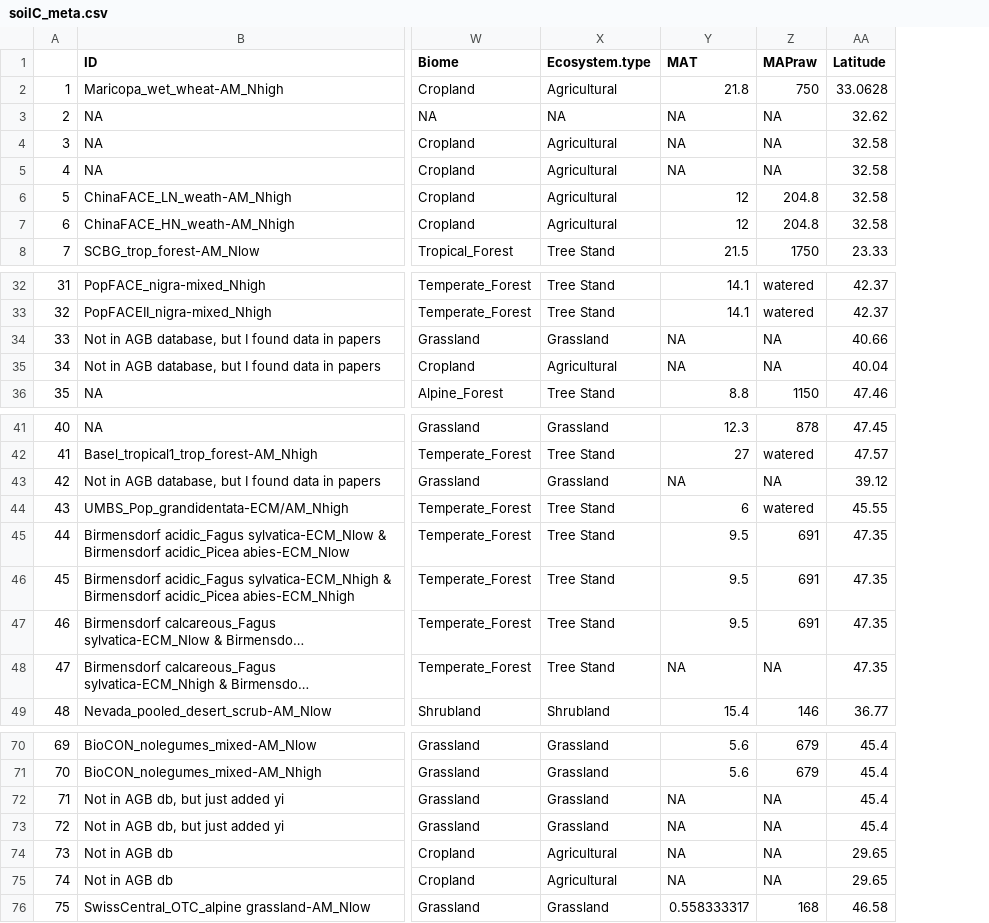
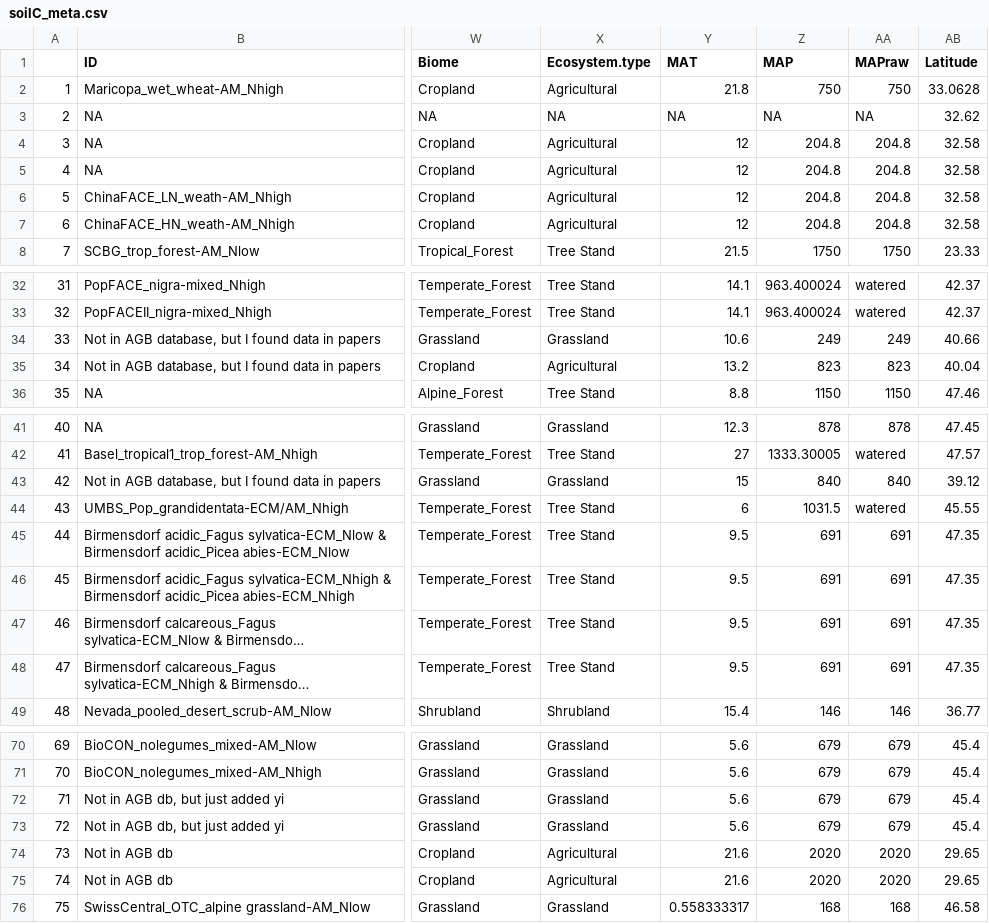
Before and after one commit to cesarterrer/SoilC_CO2, a CSV file: soilC_meta.csv, drawn as a sheet; only a part is shown, gaps mark what is left out; long unchanged cells end in …; addresses are those after the commit; the diff covers the shown part only; the diff names each change by its address in the sheet, - before the commit and + after, or states it on an @@ line.

```diff
--- a/soilC_meta.csv
+++ b/soilC_meta.csv
+column Z (MAP), rows 2-8: 750 | NA | 204.8 | 204.8 | 204.8 | 204.8 | 1750; rows 32-36: 963.400024 | 963.400024 | 249 | 823 | 1150; rows 41-49: 878 | 1333.30005 | 840 | 1031.5 | 691 | 691 | 691 | 691 | 146; rows 70-76: 679 | 679 | 679 | 679 | 2020 | 2020 | 168
-Y4:Y5 (MAT): NA
+Y4:Y5 (MAT): 12
-AA4:AA5 (MAPraw): NA
+AA4:AA5 (MAPraw): 204.8
-Y34 (MAT): NA
+Y34 (MAT): 10.6
-AA34 (MAPraw): NA
+AA34 (MAPraw): 249
-Y35 (MAT): NA
+Y35 (MAT): 13.2
-AA35 (MAPraw): NA
+AA35 (MAPraw): 823
-Y43 (MAT): NA
+Y43 (MAT): 15
-AA43 (MAPraw): NA
+AA43 (MAPraw): 840
-Y48 (MAT): NA
+Y48 (MAT): 9.5
-AA48 (MAPraw): NA
+AA48 (MAPraw): 691
-Y72:Y73 (MAT): NA
+Y72:Y73 (MAT): 5.6
-AA72:AA73 (MAPraw): NA
+AA72:AA73 (MAPraw): 679
-Y74:Y75 (MAT): NA
+Y74:Y75 (MAT): 21.6
-AA74:AA75 (MAPraw): NA
+AA74:AA75 (MAPraw): 2020
```
Also changed, not shown: 67 edited cells elsewhere in this file, ESA_classes.csv, Summary_ESA.csv, 20 other files.
